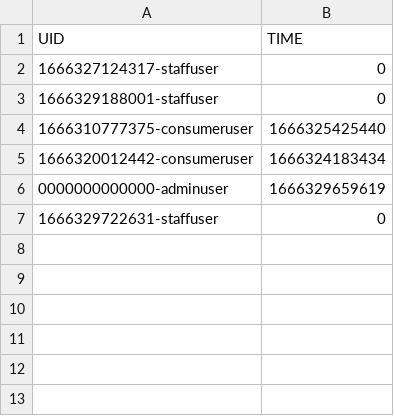
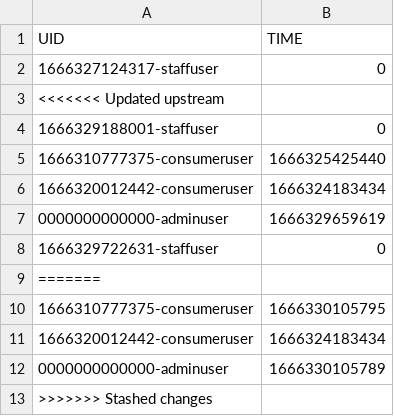
Before and after one commit to naiithink/ku-2022-01418211-oakcoding, a CSV file: data/sessions.csv, drawn as a sheet.

Commit message:
add: stash votebutton

```diff
--- a/data/sessions.csv
+++ b/data/sessions.csv
@@ -2,2 +2,3 @@
 "1666327124317-staffuser","0"
+<<<<<<< Updated upstream
 "1666329188001-staffuser","0"
@@ -7 +8,6 @@
 "1666329722631-staffuser","0"
+=======
+"1666310777375-consumeruser","1666330105795"
+"1666320012442-consumeruser","1666324183434"
+"0000000000000-adminuser","1666330105789"
+>>>>>>> Stashed changes
```
Also changed, not shown: data/issues/complaints/complaints.csv, 2 other files.
